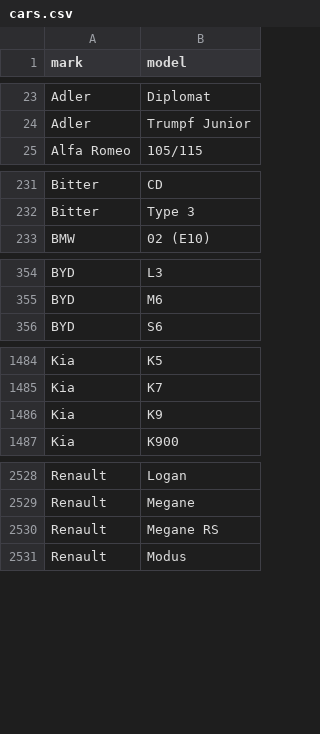
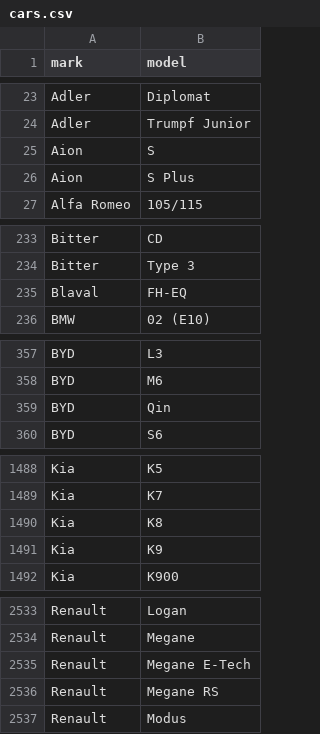
Before and after one commit to blanzh/carsBase, a CSV file: cars.csv, drawn as a sheet; only a part is shown, gaps mark what is left out.

```diff
--- a/cars.csv
+++ b/cars.csv
@@ -24,2 +24,4 @@ Adler;Diplomat
 Adler;Trumpf Junior
+Aion;S
+Aion;S Plus
 Alfa Romeo;105/115
@@ -232,2 +234,3 @@ Bitter;CD
 Bitter;Type 3
+Blaval;FH-EQ
 BMW;02 (E10)
@@ -355,2 +358,3 @@ BYD;L3
 BYD;M6
+BYD;Qin
 BYD;S6
@@ -1485,2 +1489,3 @@ Kia;K5
 Kia;K7
+Kia;K8
 Kia;K9
@@ -2529,2 +2534,3 @@ Renault;Logan
 Renault;Megane
+Renault;Megane E-Tech
 Renault;Megane RS
```
Also changed, not shown: 3 other files.
